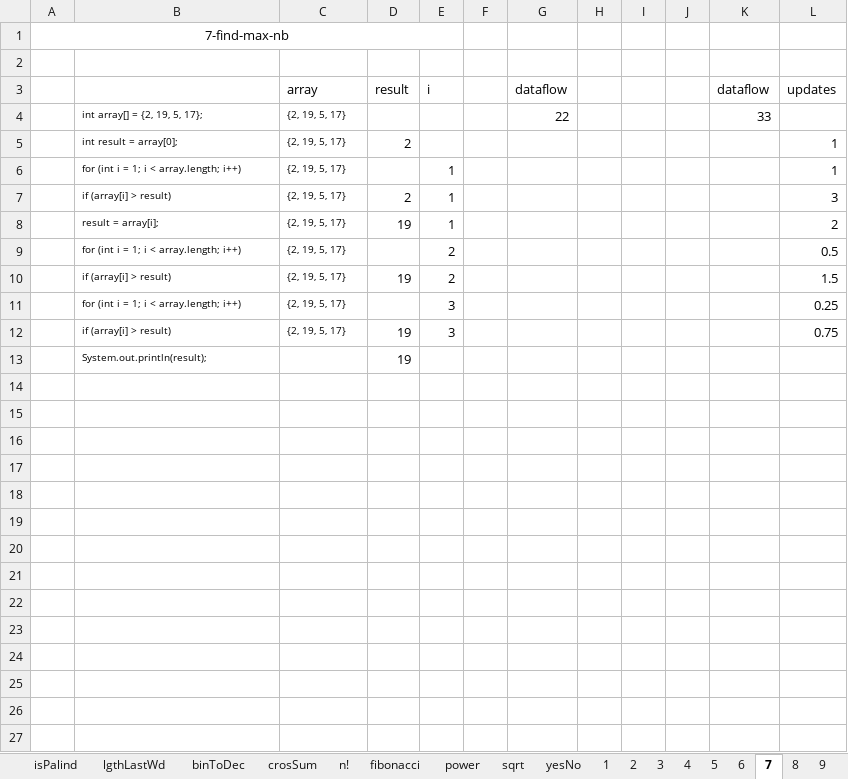
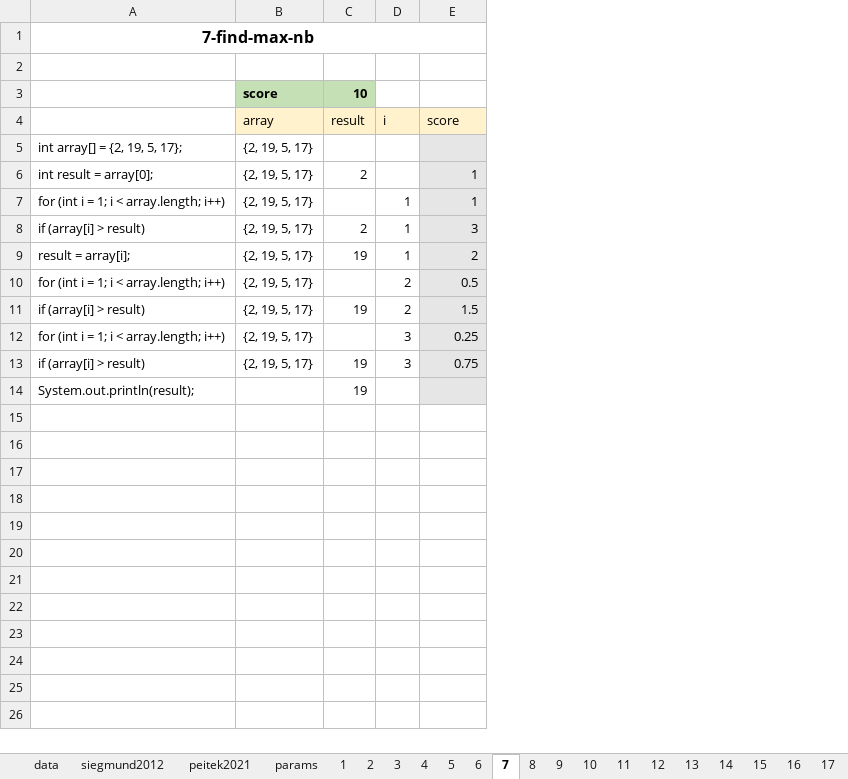
Before and after one commit to gillesfabre34/cpx, an Excel workbook: dataset-cpx.xlsx, sheet 7, drawn as a sheet; only a part is shown; values as stored, in another font and other column widths than the file's, no borders; removed rows and columns are numbered as before the commit, all else as after; the diff covers the shown part only; the diff names each change by its address in the sheet, - before the commit and + after, or states it on an @@ line.

```diff
--- a/dataset-cpx.xlsx (sheet 7)
+++ b/dataset-cpx.xlsx (sheet 7)
@@ sheet tab hidden: isPalind @@
@@ sheet tab hidden: lgthLastWd @@
@@ sheet tab hidden: binToDec @@
@@ sheet tab hidden: crosSum @@
@@ sheet tab hidden: n! @@
@@ sheet tab hidden: fibonacci @@
@@ sheet tab hidden: power @@
@@ sheet tab hidden: sqrt @@
@@ sheet tab hidden: yesNo @@
@@ sheet tab unhidden: siegmund2012 @@
-column A, row 1: 7-find-max-nb
-column F, empty
-column G (dataflow), row 4: 22
-column H, empty
-column I, empty
-column J, empty
-column K (dataflow), row 4: 33
+row 1: 7-find-max-nb
-row 3: (empty)
+row 3:  | score | 10
-B3:C3 fill: none
+B3:C3 fill: #C5E0B4
-B4:D4 fill: none
+B4:D4 fill: #FFF2CC
-E4: updates
+E4: score
-E4 fill: none
+E4 fill: #FFF2CC
@@ A5:B13 text size: larger @@
-E5:E14 fill: none
+E5:E14 fill: #E7E6E6
@@ A14 text size: larger @@
-row 14: (empty)
-row 15: (empty)
-row 16: (empty)
-row 17: (empty)
-row 18: (empty)
-row 19: (empty)
-row 20: (empty)
-row 21: (empty)
-row 22: (empty)
-row 23: (empty)
-row 24: (empty)
-row 25: (empty)
-row 26: (empty)
-row 27: (empty)
```
Also changed, not shown: 8 removed rows elsewhere in this sheet, sheet 2, sheet 6, sheet 8, sheet 9, sheet 1, sheet 5, 3 more sheets, other sheet tabs, formulas that keep their value, charts or pictures, 2 other files.
